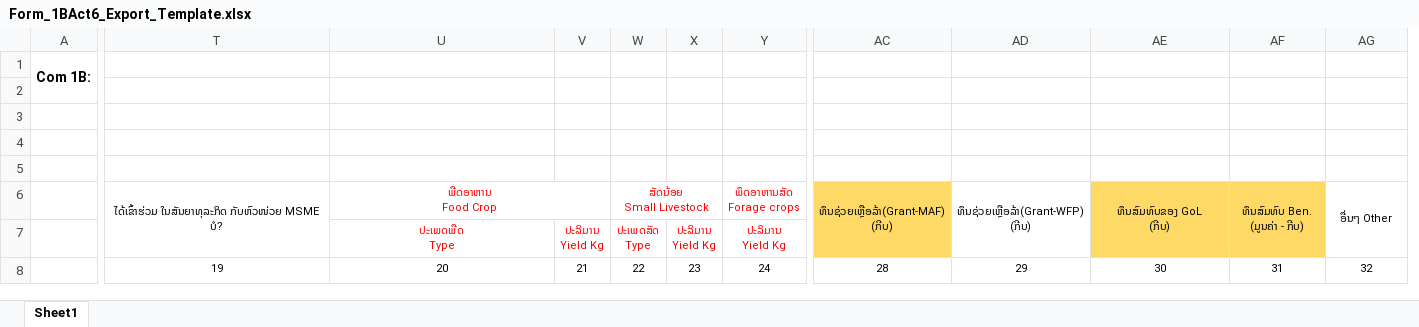
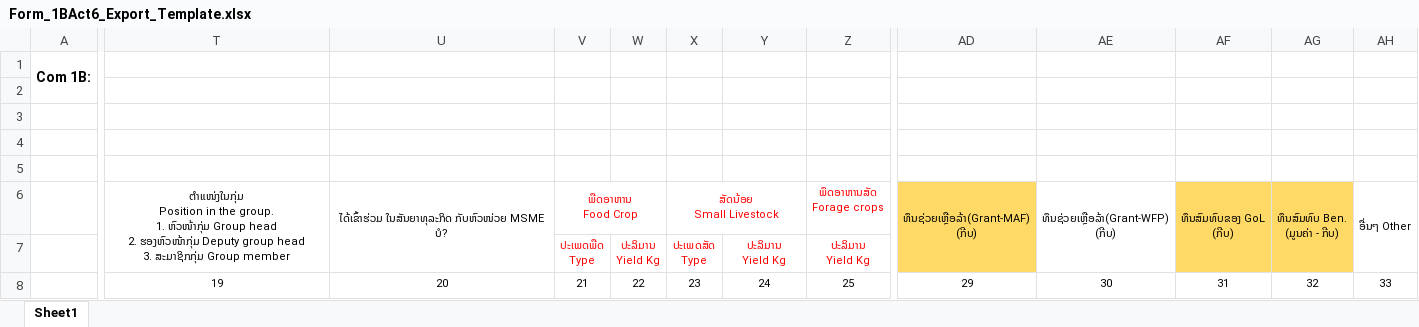
Before and after one commit to bounthongnoucksa/AFN-II_Database_Web_Application, an Excel workbook: backend/Templates/Form_1BAct6_Export_Template.xlsx, sheet Sheet1, drawn as a sheet; only a part is shown, gaps mark what is left out; values as stored, in another font and other column widths than the file's, no borders; removed rows and columns are numbered as before the commit, all else as after; ↵ is a line break in a cell; the diff covers the shown part only; the diff names each change by its address in the sheet, - before the commit and + after, or states it on an @@ line.

```diff
--- a/backend/Templates/Form_1BAct6_Export_Template.xlsx (sheet Sheet1)
+++ b/backend/Templates/Form_1BAct6_Export_Template.xlsx (sheet Sheet1)
+column Z, rows 6-8: ພຶດອາຫານສັດ ↵ Forage crops | ປະລິມານ ↵ Yield Kg | 25
-column AC, rows 6-8: ທຶນຊ່ວຍເຫຼືອລ້າ(Grant-MAF) ↵ (ກີບ) |  | 28
+column AH, rows 6-8: ອື່ນໆ Other |  | 33
-T6: ໄດ້ເຂົ້າຮ່ວມ ໃນສັນຍາທຸລະກິດ ກັບຫົວໜ່ວຍ MSME ບໍ?
+T6: ຕຳແໜ່ງໃນກຸ່ມ ↵ Position in the group. ↵ 1. ຫົວໜ້າກຸ່ມ Group head ↵ 2. ຮອງຫົວໜ້າກຸ່ມ Deputy group head ↵ 3. ສະມາຊິກກຸ່ມ Group member
-U6: ພືດອາຫານ ↵ Food Crop
+U6: ໄດ້ເຂົ້າຮ່ວມ ໃນສັນຍາທຸລະກິດ ກັບຫົວໜ່ວຍ MSME ບໍ?
-U6 text colour: #FF0000
+U6 text colour: black
-U6:V6 merged
+U6:U7 merged
-V6: (empty)
+V6: ພືດອາຫານ ↵ Food Crop
+V6:W6 merged
-W6: ສັດນ້ອຍ ↵ Small Livestock
+W6: (empty)
-W6:X6 merged
-X6: (empty)
+X6: ສັດນ້ອຍ ↵ Small Livestock
+X6:Y6 merged
-Y6: ພຶດອາຫານສັດ ↵ Forage crops
+Y6: (empty)
-AD6: ທຶນຊ່ວຍເຫຼືອລ້າ(Grant-WFP) ↵ (ກີບ)
+AD6: ທຶນຊ່ວຍເຫຼືອລ້າ(Grant-MAF) ↵ (ກີບ)
-AD6:AD7 fill: none
+AD6:AD7 fill: #FFD966
-AE6: ທຶນສົມທົບຂອງ GoL ↵ (ກີບ)
+AE6: ທຶນຊ່ວຍເຫຼືອລ້າ(Grant-WFP) ↵ (ກີບ)
-AE6:AE7 fill: #FFD966
+AE6:AE7 fill: none
-AF6: ທຶນສົມທົບ Ben. ↵ (ມູນຄ່າ - ກີບ)
+AF6: ທຶນສົມທົບຂອງ GoL ↵ (ກີບ)
-AG6: ອື່ນໆ Other
+AG6: ທຶນສົມທົບ Ben. ↵ (ມູນຄ່າ - ກີບ)
-AG6:AG7 fill: none
+AG6:AG7 fill: #FFD966
-U7: ປະເພດພືດ ↵ Type
+U7: (empty)
-V7: ປະລິມານ ↵ Yield Kg
+V7: ປະເພດພືດ ↵ Type
-W7: ປະເພດສັດ ↵ Type
+W7: ປະລິມານ ↵ Yield Kg
-X7: ປະລິມານ ↵ Yield Kg
+X7: ປະເພດສັດ ↵ Type
```
Also changed, not shown: 3 edited cells and merged cells elsewhere in this sheet, backend/Templates/CB_for_staff_Export_Template.xlsx, 10 other files.
